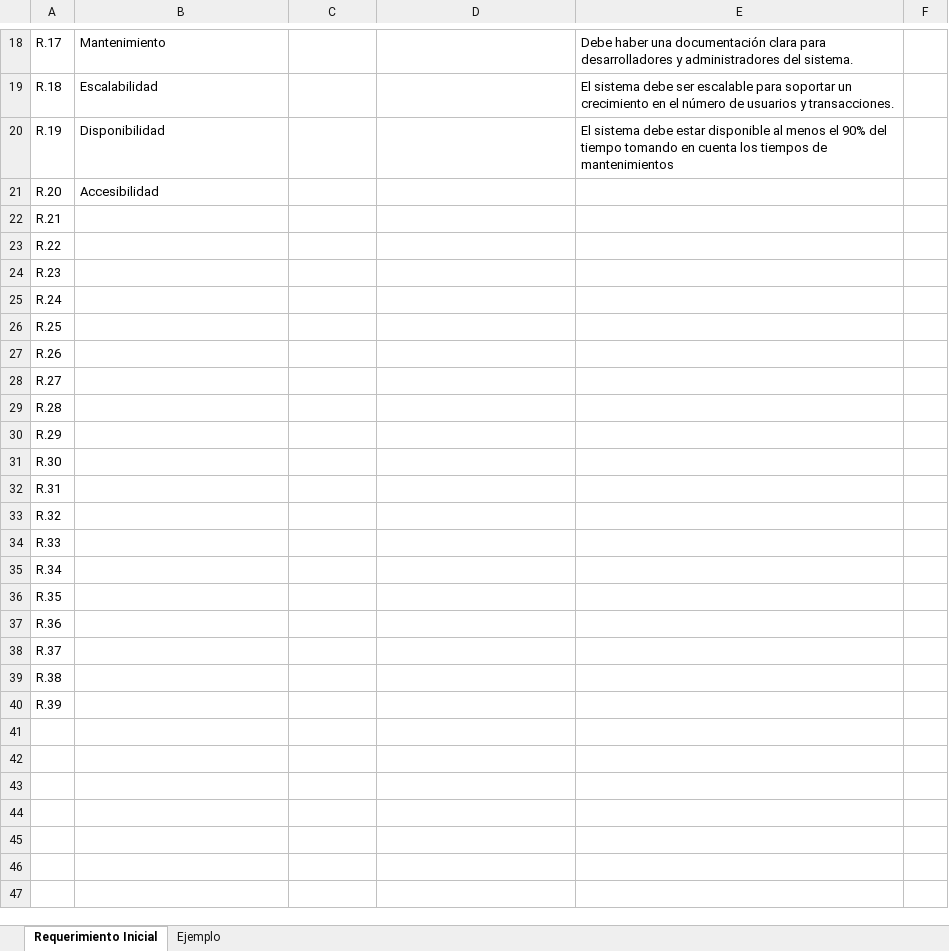
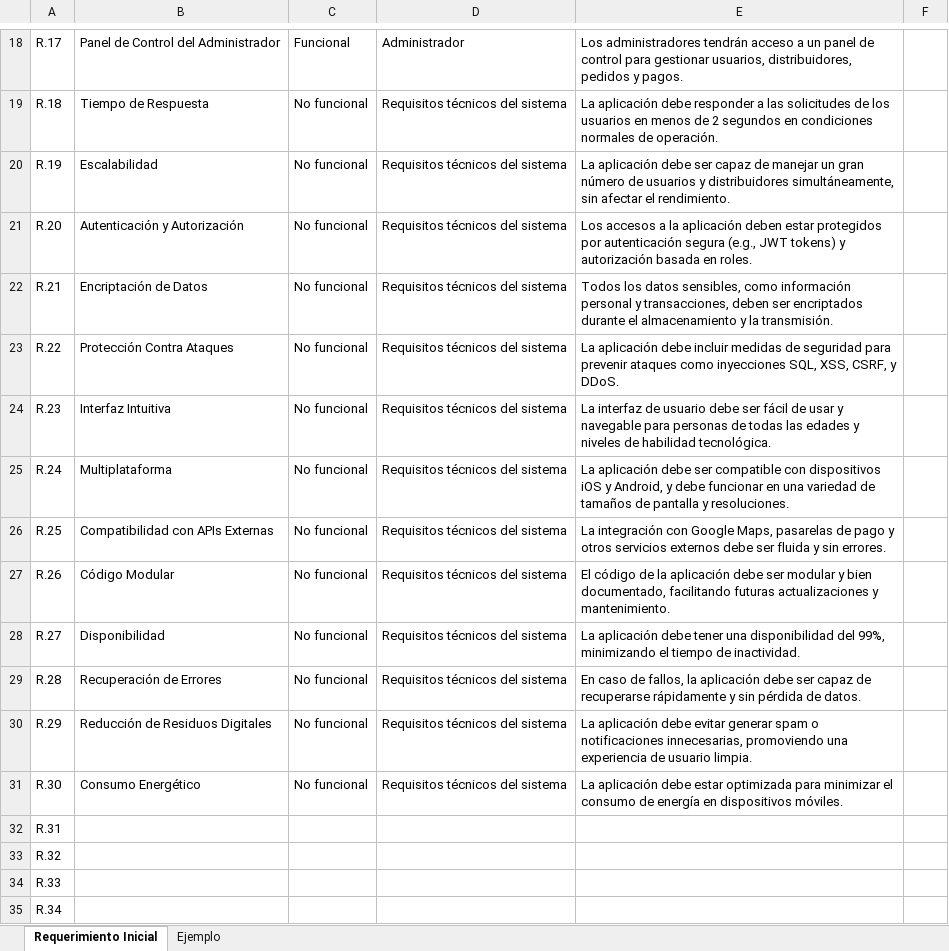
Before and after one commit to PatoSuar3z/Capstone, an Excel workbook: Documentación/Planilla_de_Requerimientos.xlsx, sheet Requerimiento Inicial, drawn as a sheet; only a part is shown, gaps mark what is left out; the shorter side is filled out with more unchanged rows; values as stored, in another font and other column widths than the file's, no borders; charts and pictures not drawn; the diff covers the shown part only; the diff names each change by its address in the sheet, - before the commit and + after, or states it on an @@ line.

Commit message:
docs: Planilla de requerimientos completada. Se deja a revisión.

```diff
--- a/Documentación/Planilla_de_Requerimientos.xlsx (sheet Requerimiento Inicial)
+++ b/Documentación/Planilla_de_Requerimientos.xlsx (sheet Requerimiento Inicial)
-B18: Mantenimiento
+B18: Panel de Control del Administrador
-C18: (empty)
+C18: Funcional
-D18: (empty)
+D18: Administrador
-E18: Debe haber una documentación clara para desarrolladores y administradores del sistema.
+E18: Los administradores tendrán acceso a un panel de control para gestionar usuarios, distribuidores, pedidos y pagos.
-B19: Escalabilidad
+B19: Tiempo de Respuesta
-C19:C31: (empty)
+C19:C31: No funcional
-D19:D31: (empty)
+D19:D31: Requisitos técnicos del sistema
-E19: El sistema debe ser escalable para soportar un crecimiento en el número de usuarios y transacciones.
+E19: La aplicación debe responder a las solicitudes de los usuarios en menos de 2 segundos en condiciones normales de operación.
-B20: Disponibilidad
+B20: Escalabilidad
-E20: El sistema debe estar disponible al menos el 90% del tiempo tomando en cuenta los tiempos de mantenimientos
+E20: La aplicación debe ser capaz de manejar un gran número de usuarios y distribuidores simultáneamente, sin afectar el rendimiento.
-B21: Accesibilidad
+B21: Autenticación y Autorización
-E21: (empty)
+E21: Los accesos a la aplicación deben estar protegidos por autenticación segura (e.g., JWT tokens) y autorización basada en roles.
-B22: (empty)
+B22: Encriptación de Datos
-E22: (empty)
+E22: Todos los datos sensibles, como información personal y transacciones, deben ser encriptados durante el almacenamiento y la transmisión.
-B23: (empty)
+B23: Protección Contra Ataques
-E23: (empty)
+E23: La aplicación debe incluir medidas de seguridad para prevenir ataques como inyecciones SQL, XSS, CSRF, y DDoS.
-B24: (empty)
+B24: Interfaz Intuitiva
-E24: (empty)
+E24: La interfaz de usuario debe ser fácil de usar y navegable para personas de todas las edades y niveles de habilidad tecnológica.
-B25: (empty)
+B25: Multiplataforma
-E25: (empty)
+E25: La aplicación debe ser compatible con dispositivos iOS y Android, y debe funcionar en una variedad de tamaños de pantalla y resoluciones.
-B26: (empty)
+B26: Compatibilidad con APIs Externas
-E26: (empty)
+E26: La integración con Google Maps, pasarelas de pago y otros servicios externos debe ser fluida y sin errores.
-B27: (empty)
+B27: Código Modular
-E27: (empty)
+E27: El código de la aplicación debe ser modular y bien documentado, facilitando futuras actualizaciones y mantenimiento.
-B28: (empty)
+B28: Disponibilidad
-E28: (empty)
+E28: La aplicación debe tener una disponibilidad del 99%, minimizando el tiempo de inactividad.
-B29: (empty)
+B29: Recuperación de Errores
-E29: (empty)
+E29: En caso de fallos, la aplicación debe ser capaz de recuperarse rápidamente y sin pérdida de datos.
-B30: (empty)
+B30: Reducción de Residuos Digitales
-E30: (empty)
+E30: La aplicación debe evitar generar spam o notificaciones innecesarias, promoviendo una experiencia de usuario limpia.
-B31: (empty)
+B31: Consumo Energético
-E31: (empty)
+E31: La aplicación debe estar optimizada para minimizar el consumo de energía en dispositivos móviles.
```
Also changed, not shown: 46 edited cells elsewhere in this sheet, charts or pictures.
